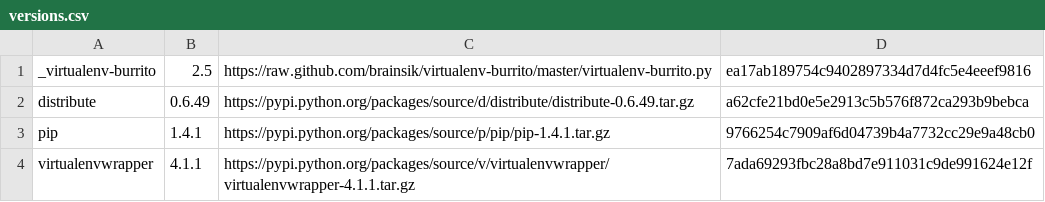
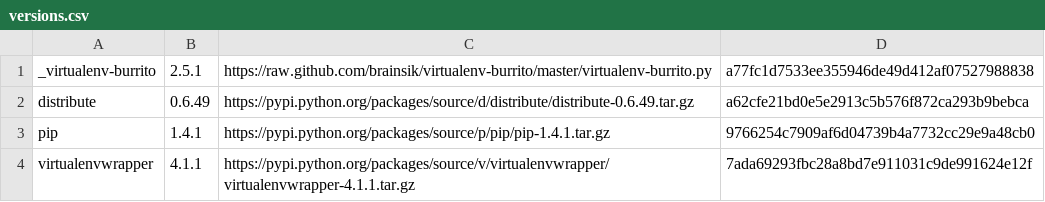
Before and after one commit to brainsik/virtualenv-burrito, a CSV file: versions.csv, drawn as a sheet.

```diff
--- a/versions.csv
+++ b/versions.csv
@@ -1,2 +1,2 @@
-_virtualenv-burrito,2.5,https://raw.github.com/brainsik/virtualenv-burrito/master/virtualenv-burrito.py,ea17ab189754c9402897334d7d4fc5e4eeef9816
+_virtualenv-burrito,2.5.1,https://raw.github.com/brainsik/virtualenv-burrito/master/virtualenv-burrito.py,a77fc1d7533ee355946de49d412af07527988838
 distribute,0.6.49,https://pypi.python.org/packages/source/d/distribute/distribute-0.6.49.tar.gz,a62cfe21bd0e5e2913c5b576f872ca293b9bebca
```
Also changed, not shown: 1 other file.
